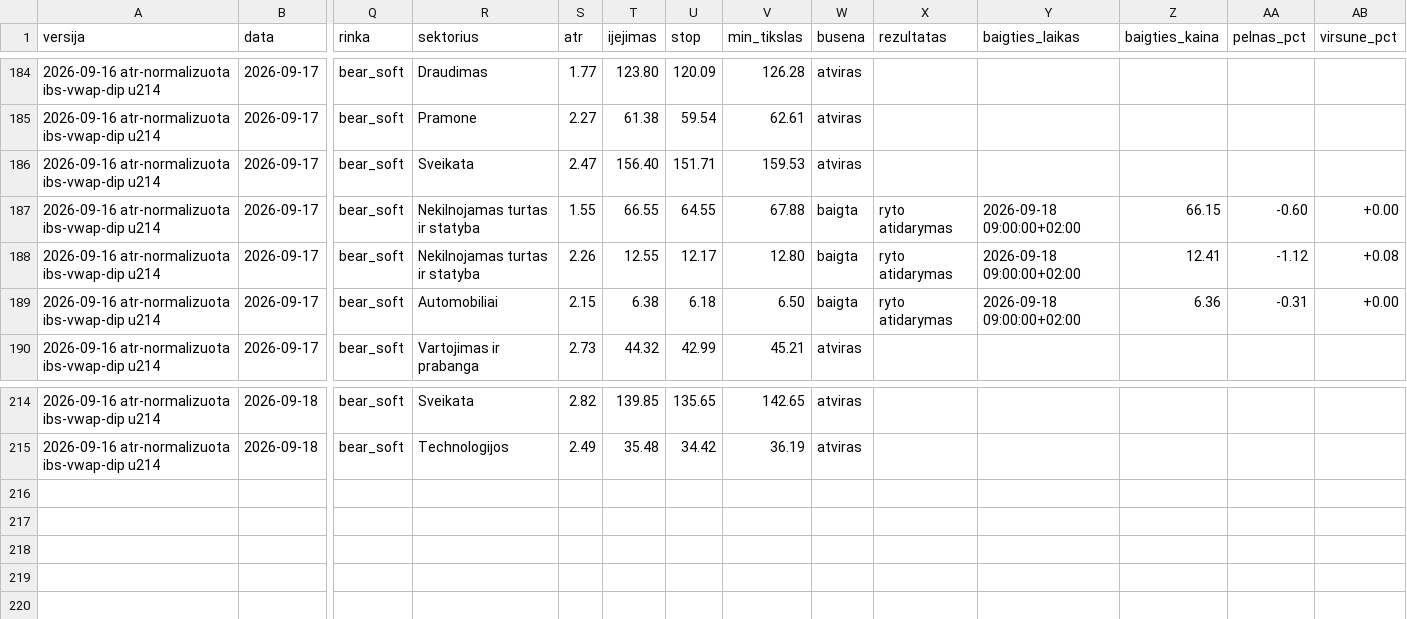
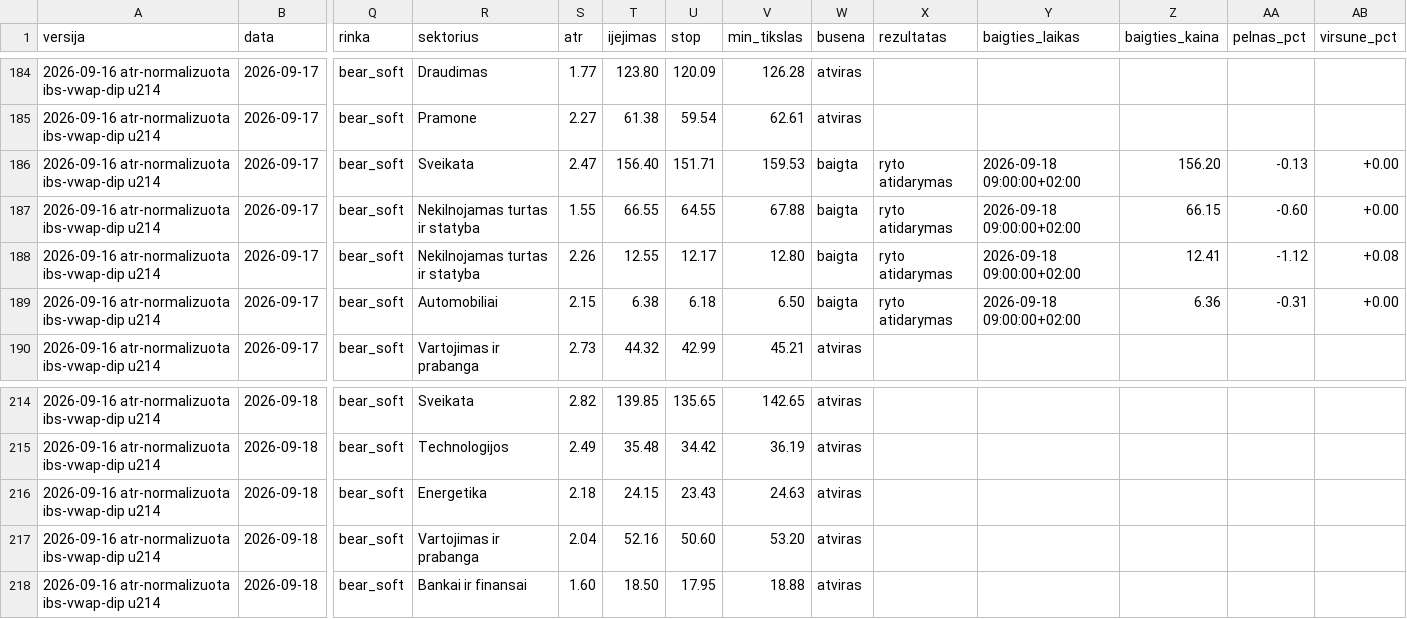
Before and after one commit to MantasBud/Dip-raiting, a CSV file: docs/zurnalas.csv, drawn as a sheet; only a part is shown, gaps mark what is left out; rows hold the shown columns only; the diff names each change by its address in the sheet, - before the commit and + after, or states it on an @@ line.

```diff
--- a/docs/zurnalas.csv
+++ b/docs/zurnalas.csv
-W186 (busena): atviras
+W186 (busena): baigta
-X186 (rezultatas): (empty)
+X186 (rezultatas): ryto atidarymas
-Y186 (baigties_laikas): (empty)
+Y186 (baigties_laikas): 2026-09-18 09:00:00+02:00
-Z186 (baigties_kaina): (empty)
+Z186 (baigties_kaina): 156.20
-AA186 (pelnas_pct): (empty)
+AA186 (pelnas_pct): -0.13
-AB186 (virsune_pct): (empty)
+AB186 (virsune_pct): +0.00
+row 216: 2026-09-16 atr-normalizuota ibs-vwap-dip u214 | 2026-09-18 | bear_soft | Energetika | 2.18 | 24.15 | 23.43 | 24.63 | atviras
+row 217: 2026-09-16 atr-normalizuota ibs-vwap-dip u214 | 2026-09-18 | bear_soft | Vartojimas ir prabanga | 2.04 | 52.16 | 50.60 | 53.20 | atviras
+row 218: 2026-09-16 atr-normalizuota ibs-vwap-dip u214 | 2026-09-18 | bear_soft | Bankai ir finansai | 1.60 | 18.50 | 17.95 | 18.88 | atviras
```
Also changed, not shown: 2 other files.
